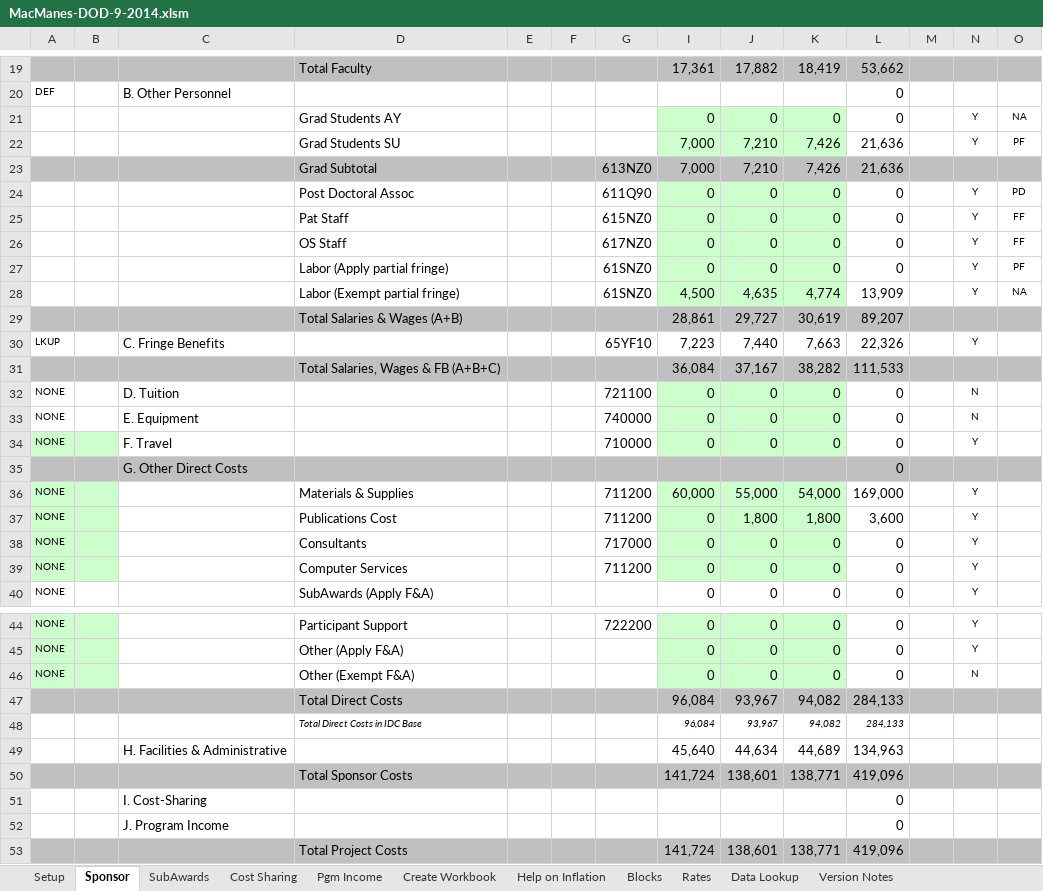
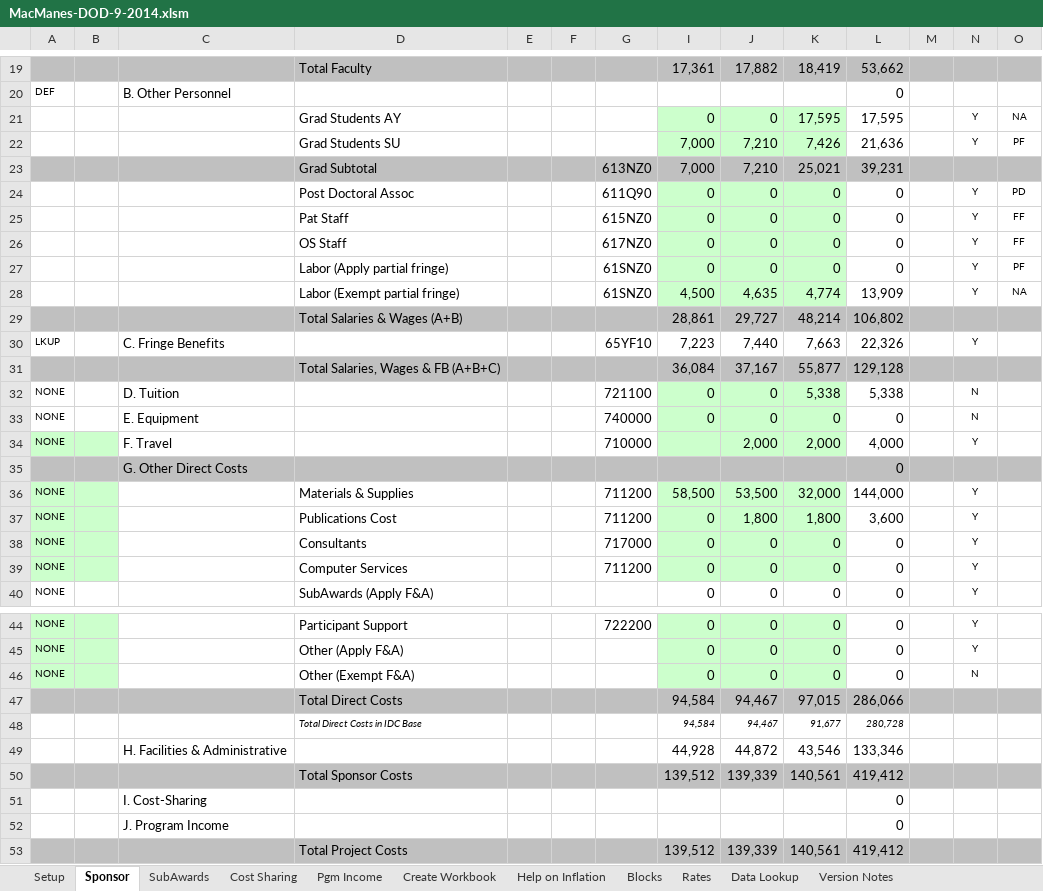
Before and after one commit to macmanes/Army, an Excel workbook: MacManes-DOD-9-2014.xlsm, sheet Sponsor, drawn as a sheet; only a part is shown, gaps mark what is left out; values as stored, in another font and other column widths than the file's, no borders; charts and pictures not drawn; removed rows and columns are numbered as before the commit, all else as after; rows hold the shown columns only; the diff names each change by its address in the sheet, - before the commit and + after, or states it on an @@ line.

```diff
--- a/MacManes-DOD-9-2014.xlsm (sheet Sponsor)
+++ b/MacManes-DOD-9-2014.xlsm (sheet Sponsor)
-K21: 0
+K21: 17,595
-L21: 0
+L21: 17,595
-K23: 7,426
+K23: 25,021
-L23: 21,636
+L23: 39,231
-K29: 30,619
+K29: 48,214
-L29: 89,207
+L29: 106,802
-K31: 38,282
+K31: 55,877
-L31: 111,533
+L31: 129,128
-K32: 0
+K32: 5,338
-L32: 0
+L32: 5,338
-I34: 0
+I34: (empty)
-J34: 0
+J34: 2,000
-K34: 0
+K34: 2,000
-L34: 0
+L34: 4,000
-I36: 60,000
+I36: 58,500
-J36: 55,000
+J36: 53,500
-K36: 54,000
+K36: 32,000
-L36: 169,000
+L36: 144,000
-row 47:  |  |  | Total Direct Costs |  |  |  | 96,084 | 93,967 | 94,082 | 284,133
-row 48:  |  |  | Total Direct Costs in IDC Base |  |  |  | 96,084 | 93,967 | 94,082 | 284,133
-row 49:  |  | H. Facilities & Administrative |  |  |  |  | 45,640 | 44,634 | 44,689 | 134,963
-row 50:  |  |  | Total Sponsor Costs |  |  |  | 141,724 | 138,601 | 138,771 | 419,096
+row 47:  |  |  | Total Direct Costs |  |  |  | 94,584 | 94,467 | 97,015 | 286,066
+row 48:  |  |  | Total Direct Costs in IDC Base |  |  |  | 94,584 | 94,467 | 91,677 | 280,728
+row 49:  |  | H. Facilities & Administrative |  |  |  |  | 44,928 | 44,872 | 43,546 | 133,346
+row 50:  |  |  | Total Sponsor Costs |  |  |  | 139,512 | 139,339 | 140,561 | 419,412
-row 53:  |  |  | Total Project Costs |  |  |  | 141,724 | 138,601 | 138,771 | 419,096
+row 53:  |  |  | Total Project Costs |  |  |  | 139,512 | 139,339 | 140,561 | 419,412
```
Also changed, not shown: charts or pictures, 2 other files.
